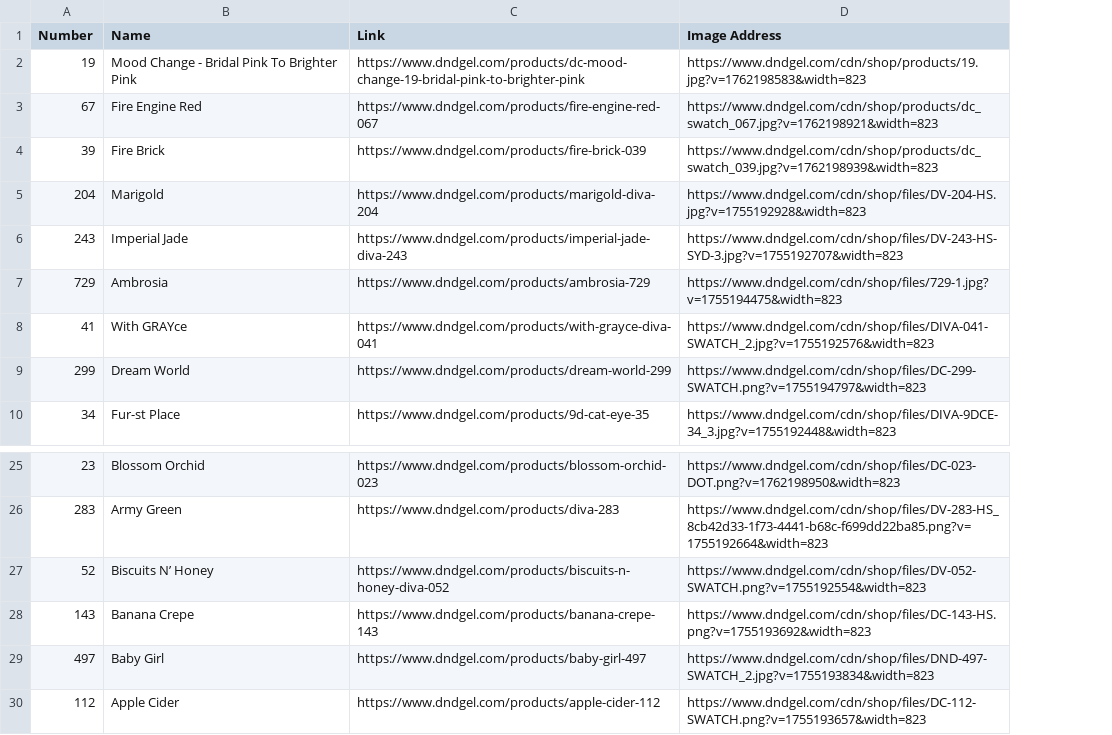
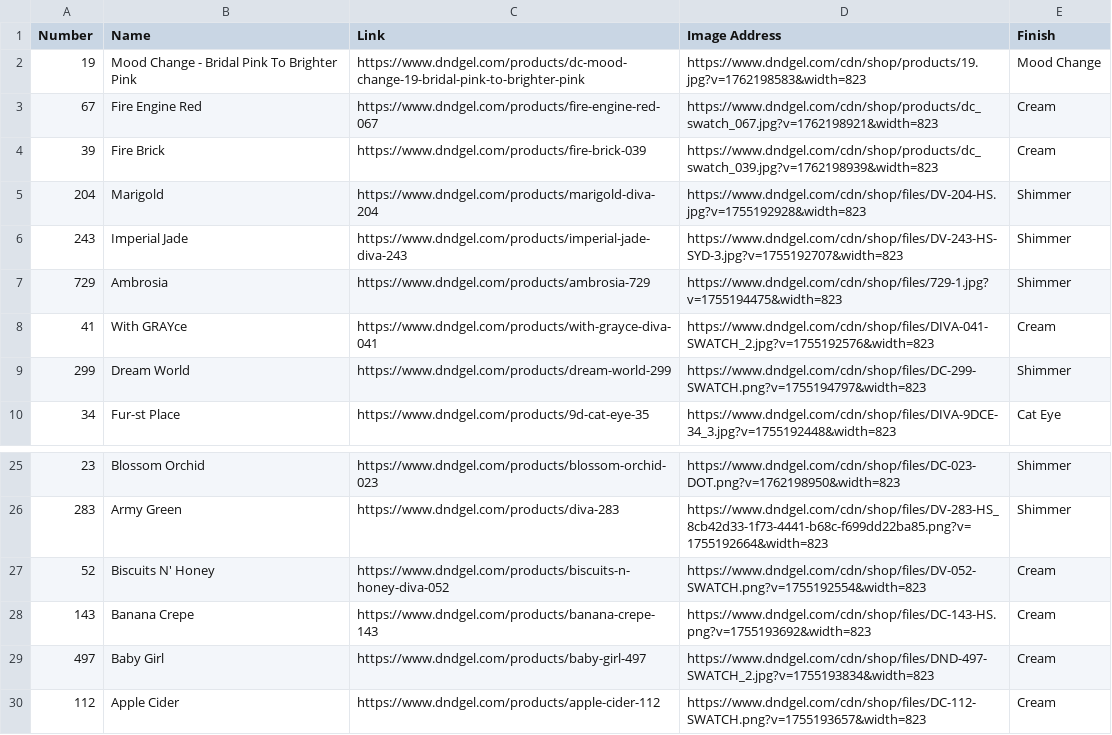
Before and after one commit to justaskclaire/NailPolishInventory, a CSV file: polishes.csv, drawn as a sheet; only a part is shown, gaps mark what is left out; the diff names each change by its address in the sheet, - before the commit and + after, or states it on an @@ line.

Commit message:
feat(NPI-007): Add finish filter with multi-filter support
- Added Finish column to polishes.csv with 5 categories:
  * Cream (16 polishes)
  * Shimmer (14 polishes)
  * Cat Eye (3 polishes)
  * Mood Change (1 polish)
  * Sheer (1 polish)

- Added finish filter dropdown to index.html UI
- Added data-finish attribute to all 33 polish cards
- Updated JavaScript to support multi-filter functionality:
  * AND logic: cards shown only if they match ALL selected filters
  * Works with both color and finish filters simultaneously
  * Handles 'All' option for each filter independently

Closes NPI-007

```diff
--- a/polishes.csv
+++ b/polishes.csv
+column E (Finish), rows 2-10: Mood Change | Cream | Cream | Shimmer | Shimmer | Shimmer | Cream | Shimmer | Cat Eye; rows 25-30: Shimmer | Shimmer | Cream | Cream | Cream | Cream
-B27 (Name): Biscuits N’ Honey
+B27 (Name): Biscuits N' Honey
```
Also changed, not shown: 1 other file.
